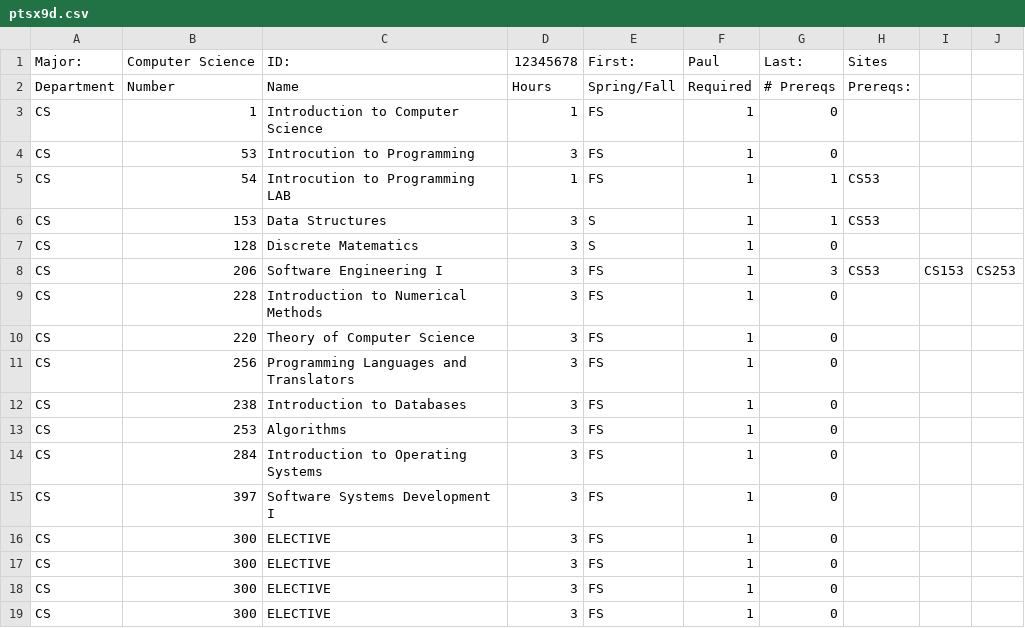
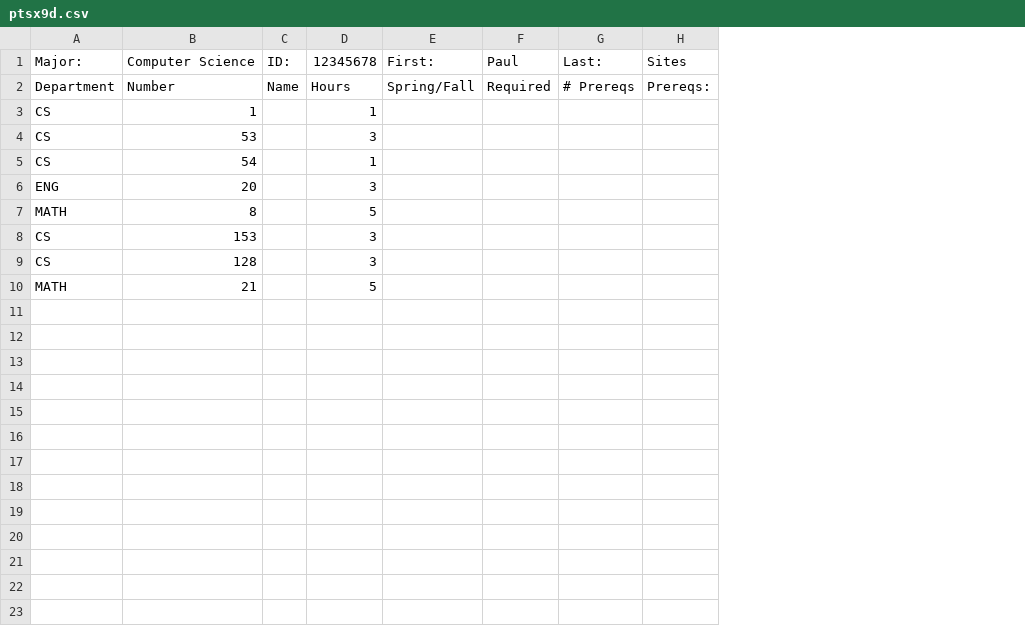
Before and after one commit to pts211/CS206, a CSV file: students/ptsx9d.csv, drawn as a sheet; removed rows and columns are numbered as before the commit, all else as after; the diff names each change by its address in the sheet, - before the commit and + after, or states it on an @@ line.

```diff
--- a/students/ptsx9d.csv
+++ b/students/ptsx9d.csv
-column C, rows 1-7: ID: | Name | Introduction to Computer Science | Introcution to Programming | Introcution to Programming LAB | Data Structures | Discrete Matematics
+column C, rows 1-2: ID: | Name
-column E, rows 1-7: First: | Spring/Fall | FS | FS | FS | S | S
-column F, rows 1-7: Paul | Required | 1 | 1 | 1 | 1 | 1
-column G, rows 1-7: Last: | # Prereqs | 0 | 0 | 1 | 1 | 0
+column E, rows 1-2: First: | Spring/Fall
+column F, rows 1-2: Paul | Required
+column G, rows 1-2: Last: | # Prereqs
-column I, empty
-column J, empty
-H5: CS53
+H5: (empty)
+row 6: ENG | 20 |  | 3
+row 7: MATH | 8 |  | 5
-H8: CS53
+H8: (empty)
-row 8: CS | 206 | Software Engineering I | 3 | FS | 1 | 3 | CS53 | CS153 | CS253
-row 9: CS | 228 | Introduction to Numerical Methods | 3 | FS | 1 | 0
-row 10: CS | 220 | Theory of Computer Science | 3 | FS | 1 | 0
-row 11: CS | 256 | Programming Languages and Translators | 3 | FS | 1 | 0
-row 12: CS | 238 | Introduction to Databases | 3 | FS | 1 | 0
-row 13: CS | 253 | Algorithms | 3 | FS | 1 | 0
-row 14: CS | 284 | Introduction to Operating Systems | 3 | FS | 1 | 0
-row 15: CS | 397 | Software Systems Development I | 3 | FS | 1 | 0
-row 16: CS | 300 | ELECTIVE | 3 | FS | 1 | 0
-row 17: CS | 300 | ELECTIVE | 3 | FS | 1 | 0
-row 18: CS | 300 | ELECTIVE | 3 | FS | 1 | 0
-row 19: CS | 300 | ELECTIVE | 3 | FS | 1 | 0
+row 10: MATH | 21 |  | 5
```
Also changed, not shown: majors/Computer_Science.csv, 6 other files.
